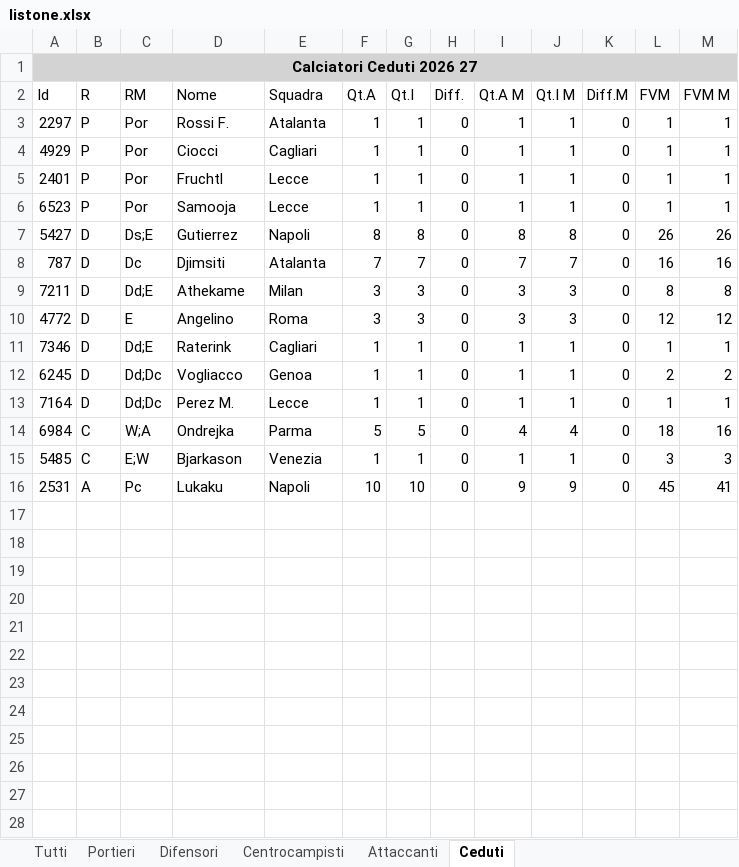
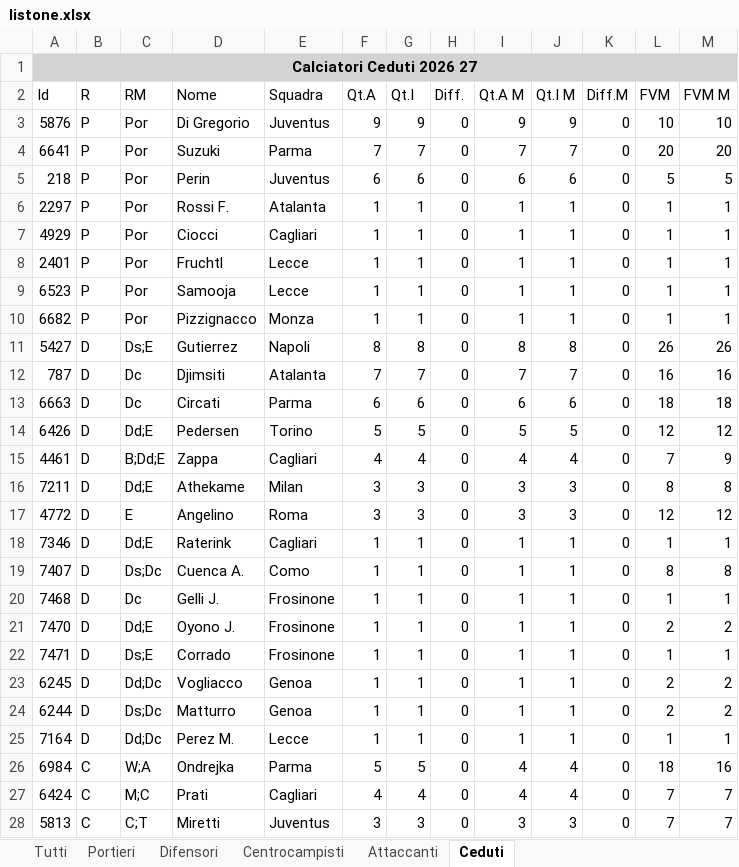
Before and after one commit to AS52206/fantatool-app, an Excel workbook: data/2026-2027/mantra/listone.xlsx, sheet Ceduti, drawn as a sheet; only a part is shown; the shorter side is filled out with more unchanged rows; values as stored, in another font and other column widths than the file's, no borders; the diff covers the shown part only; the diff names each change by its address in the sheet, - before the commit and + after, or states it on an @@ line.

```diff
--- a/data/2026-2027/mantra/listone.xlsx (sheet Ceduti)
+++ b/data/2026-2027/mantra/listone.xlsx (sheet Ceduti)
+row 3: 5876 | P | Por | Di Gregorio | Juventus | 9 | 9 | 0 | 9 | 9 | 0 | 10 | 10
+row 4: 6641 | P | Por | Suzuki | Parma | 7 | 7 | 0 | 7 | 7 | 0 | 20 | 20
+row 5: 218 | P | Por | Perin | Juventus | 6 | 6 | 0 | 6 | 6 | 0 | 5 | 5
+row 10: 6682 | P | Por | Pizzignacco | Monza | 1 | 1 | 0 | 1 | 1 | 0 | 1 | 1
+row 13: 6663 | D | Dc | Circati | Parma | 6 | 6 | 0 | 6 | 6 | 0 | 18 | 18
+row 14: 6426 | D | Dd;E | Pedersen | Torino | 5 | 5 | 0 | 5 | 5 | 0 | 12 | 12
+row 15: 4461 | D | B;Dd;E | Zappa | Cagliari | 4 | 4 | 0 | 4 | 4 | 0 | 7 | 9
+row 19: 7407 | D | Ds;Dc | Cuenca A. | Como | 1 | 1 | 0 | 1 | 1 | 0 | 8 | 8
+row 20: 7468 | D | Dc | Gelli J. | Frosinone | 1 | 1 | 0 | 1 | 1 | 0 | 1 | 1
+row 21: 7470 | D | Dd;E | Oyono J. | Frosinone | 1 | 1 | 0 | 1 | 1 | 0 | 2 | 2
+row 22: 7471 | D | Ds;E | Corrado | Frosinone | 1 | 1 | 0 | 1 | 1 | 0 | 1 | 1
+row 24: 6244 | D | Ds;Dc | Matturro | Genoa | 1 | 1 | 0 | 1 | 1 | 0 | 2 | 2
+row 27: 6424 | C | M;C | Prati | Cagliari | 4 | 4 | 0 | 4 | 4 | 0 | 7 | 7
+row 28: 5813 | C | C;T | Miretti | Juventus | 3 | 3 | 0 | 3 | 3 | 0 | 7 | 7
```
Also changed, not shown: 8 added rows elsewhere in this sheet, sheet Tutti, sheet Centrocampisti, sheet Difensori, sheet Attaccanti, sheet Portieri, 2 other files.
